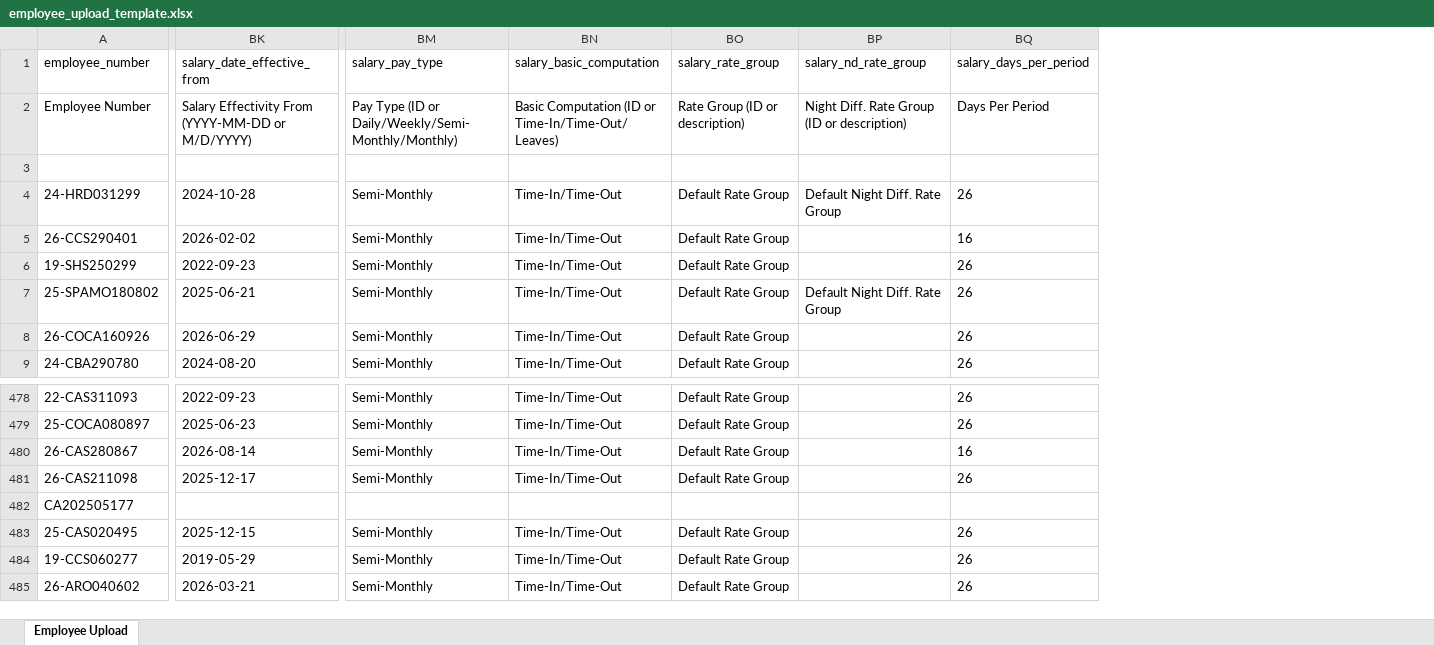
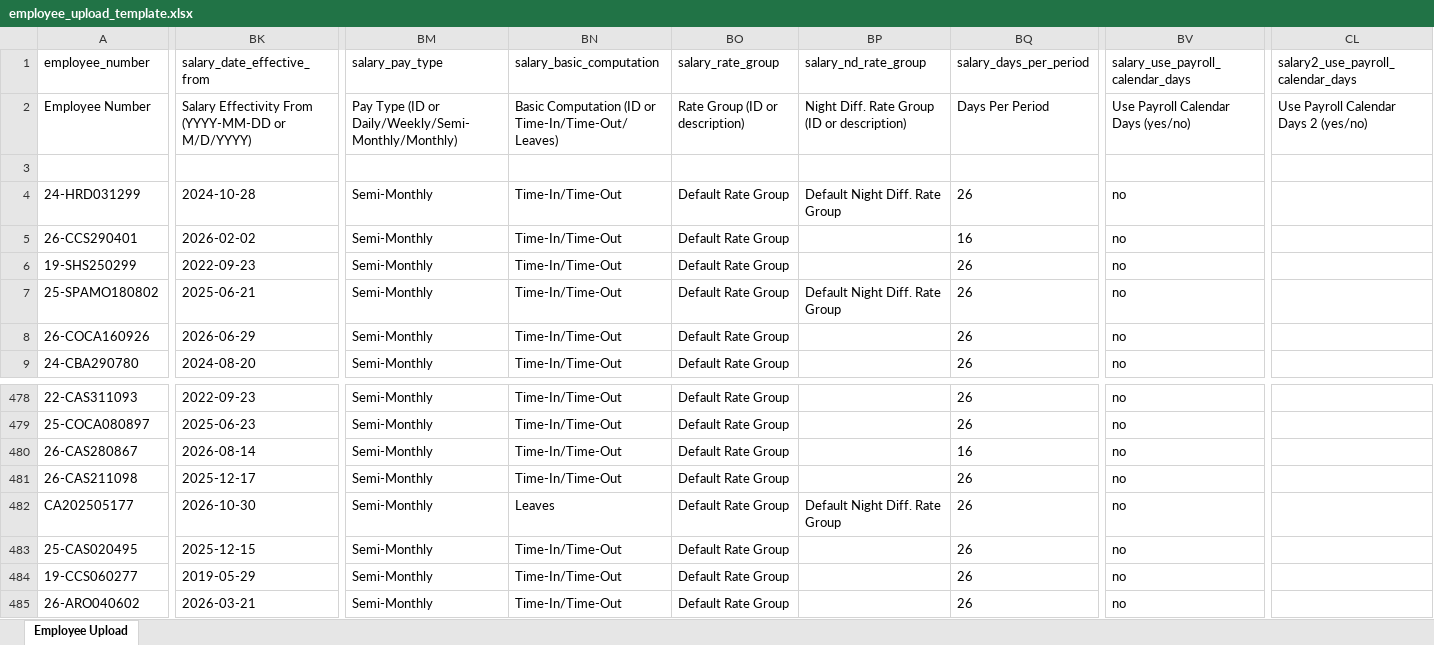
Before and after one commit to kenjiex01/pulse, an Excel workbook: resources/templates/employee_upload_template.xlsx, sheet Employee Upload, drawn as a sheet; only a part is shown, gaps mark what is left out; values as stored, in another font and other column widths than the file's, no borders; the diff covers the shown part only; the diff names each change by its address in the sheet, - before the commit and + after, or states it on an @@ line.

```diff
--- a/resources/templates/employee_upload_template.xlsx (sheet Employee Upload)
+++ b/resources/templates/employee_upload_template.xlsx (sheet Employee Upload)
+column BV (salary_use_payroll_calendar_days), rows 2-9: Use Payroll Calendar Days (yes/no) |  | no | no | no | no | no | no; rows 478-485: all no
+column CL, rows 1-2: salary2_use_payroll_calendar_days | Use Payroll Calendar Days 2 (yes/no)
-BK482 (salary_date_effective_from): (empty)
+BK482 (salary_date_effective_from): 2026-10-30
-BM482 (salary_pay_type): (empty)
+BM482 (salary_pay_type): Semi-Monthly
-BN482 (salary_basic_computation): (empty)
+BN482 (salary_basic_computation): Leaves
-BO482 (salary_rate_group): (empty)
+BO482 (salary_rate_group): Default Rate Group
-BP482 (salary_nd_rate_group): (empty)
+BP482 (salary_nd_rate_group): Default Night Diff. Rate Group
-BQ482 (salary_days_per_period): (empty)
+BQ482 (salary_days_per_period): 26
```
Also changed, not shown: 6 edited cells elsewhere in this sheet, resources/templates/employee_salary_upload_template.xlsx, 8 other files.
